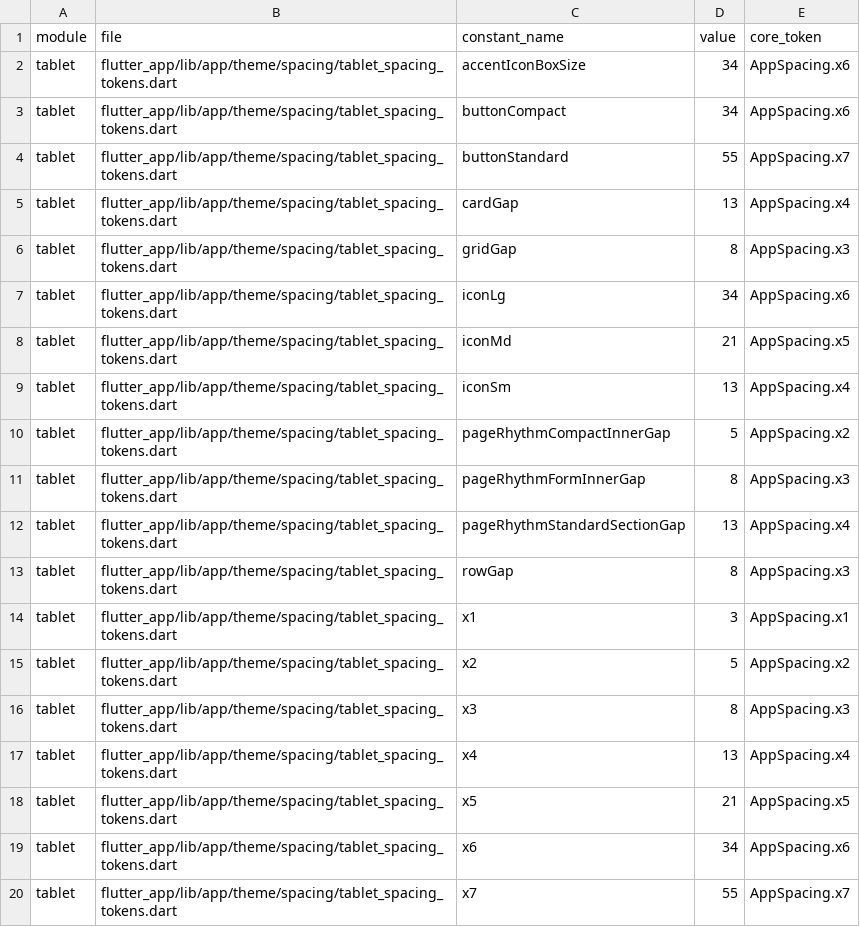
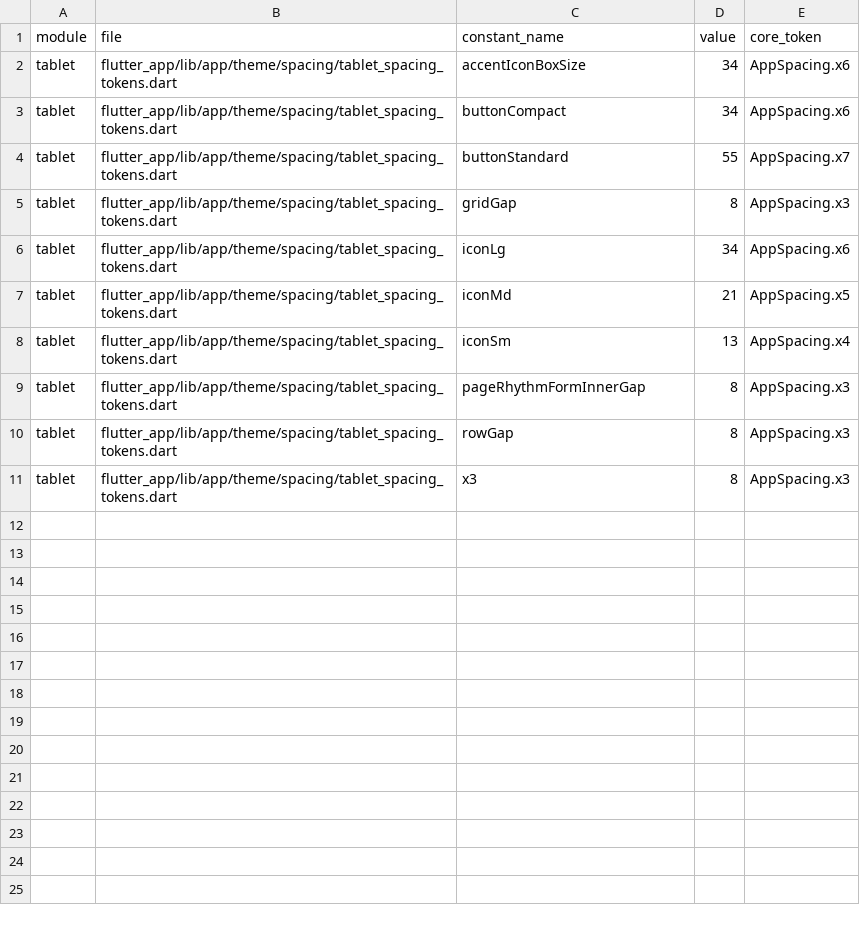
Before and after one commit to LonelyTraderBay/vittrade-flutter, a CSV file: docs/02_FLUTTER_MIGRATION/audits/VitTrade-Spacing-Token-Duplication-Audit.csv, drawn as a sheet; the diff names each change by its address in the sheet, - before the commit and + after, or states it on an @@ line.

Commit message:
Tablet chuyển sang lưới 8pt Grid — hướng A user duyệt (01-09): TabletSpacingTokens = thang 4/8/12/16/24/32/56 (x4 13→12, x5 21→24, x6 34→32, x7 55→56, x1 3→4, x2 5→4; padding relaxed 21→24, tool v 5→4), khung dashboard 13→12, 19 token tradeTerminal + 12 token pairTerminal Markets chuyển nguồn TabletSpacingTokens; luật 13→12: guardrail + lock test rename gap_12 (literal 12), scaffold tier sectionGap resolve surface-aware (_sectionGap map 5 tier, phone đọc enum nguyên vẹn), test lock home/wallet/profile/markets → TabletSpacingTokens.x4, comment sweep Luật 8pt 12dp, chuẩn Rule 6 + DESIGN.md 8pt, duplication baseline tablet 19→10; preflight PASS 3920; emulator đo margin + gutter toàn bộ đúng 12.0dp

```diff
--- a/docs/02_FLUTTER_MIGRATION/audits/VitTrade-Spacing-Token-Duplication-Audit.csv
+++ b/docs/02_FLUTTER_MIGRATION/audits/VitTrade-Spacing-Token-Duplication-Audit.csv
-row 5: tablet | flutter_app/lib/app/theme/spacing/tablet_spacing_tokens.dart | cardGap | 13 | AppSpacing.x4
-row 10: tablet | flutter_app/lib/app/theme/spacing/tablet_spacing_tokens.dart | pageRhythmCompactInnerGap | 5 | AppSpacing.x2
-row 12: tablet | flutter_app/lib/app/theme/spacing/tablet_spacing_tokens.dart | pageRhythmStandardSectionGap | 13 | AppSpacing.x4
-row 14: tablet | flutter_app/lib/app/theme/spacing/tablet_spacing_tokens.dart | x1 | 3 | AppSpacing.x1
-row 15: tablet | flutter_app/lib/app/theme/spacing/tablet_spacing_tokens.dart | x2 | 5 | AppSpacing.x2
-row 17: tablet | flutter_app/lib/app/theme/spacing/tablet_spacing_tokens.dart | x4 | 13 | AppSpacing.x4
-row 18: tablet | flutter_app/lib/app/theme/spacing/tablet_spacing_tokens.dart | x5 | 21 | AppSpacing.x5
-row 19: tablet | flutter_app/lib/app/theme/spacing/tablet_spacing_tokens.dart | x6 | 34 | AppSpacing.x6
-row 20: tablet | flutter_app/lib/app/theme/spacing/tablet_spacing_tokens.dart | x7 | 55 | AppSpacing.x7
```
Also changed, not shown: 41 other files.
